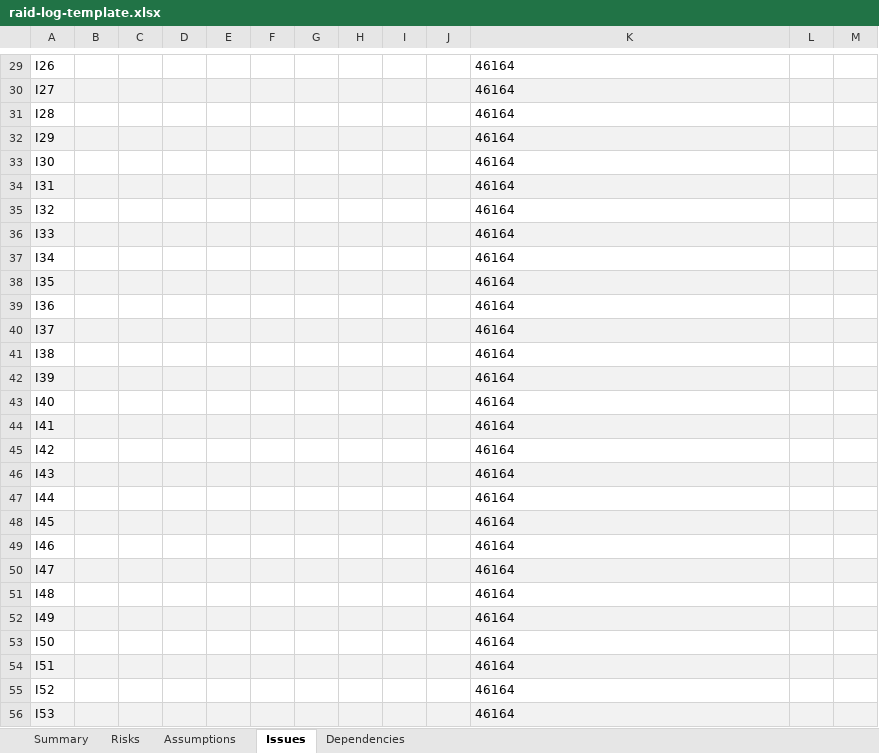
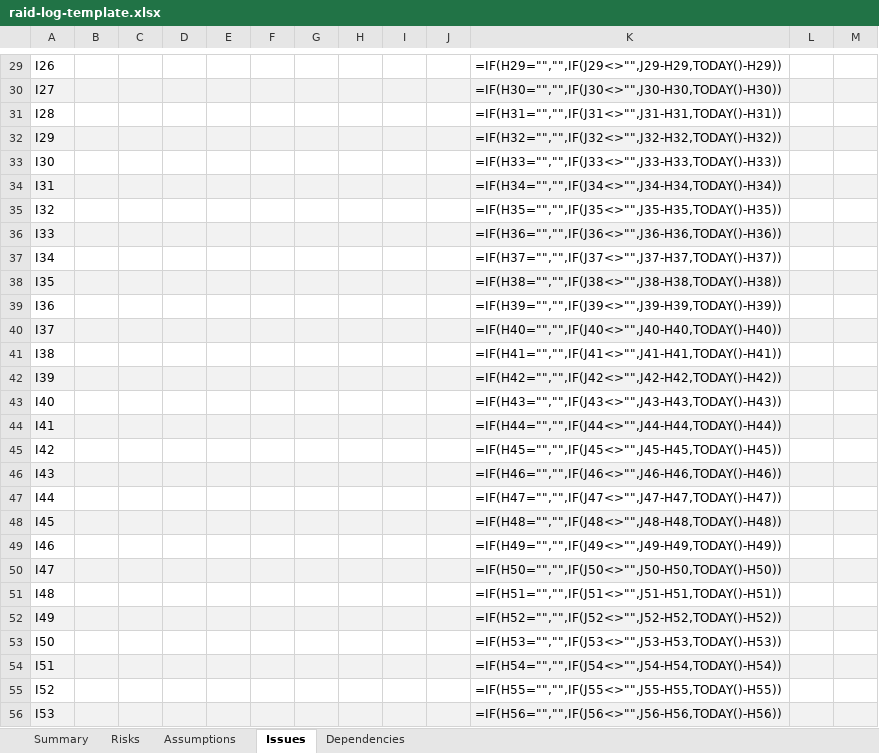
Before and after one commit to ChefPlex/tpm-toolbox, an Excel workbook: raid-log-template.xlsx, sheet Issues, drawn as a sheet; only a part is shown, gaps mark what is left out; values as stored, in another font and other column widths than the file's, no borders; formulas without a stored value are shown as written; conditional formats not drawn; the diff covers the shown part only; the diff names each change by its address in the sheet, - before the commit and + after, or states it on an @@ line.

```diff
--- a/raid-log-template.xlsx (sheet Issues)
+++ b/raid-log-template.xlsx (sheet Issues)
-K29: 46164
+K29: =IF(H29="","",IF(J29<>"",J29-H29,TODAY()-H29))
-K30: 46164
+K30: =IF(H30="","",IF(J30<>"",J30-H30,TODAY()-H30))
-K31: 46164
+K31: =IF(H31="","",IF(J31<>"",J31-H31,TODAY()-H31))
-K32: 46164
+K32: =IF(H32="","",IF(J32<>"",J32-H32,TODAY()-H32))
-K33: 46164
+K33: =IF(H33="","",IF(J33<>"",J33-H33,TODAY()-H33))
-K34: 46164
+K34: =IF(H34="","",IF(J34<>"",J34-H34,TODAY()-H34))
-K35: 46164
+K35: =IF(H35="","",IF(J35<>"",J35-H35,TODAY()-H35))
-K36: 46164
+K36: =IF(H36="","",IF(J36<>"",J36-H36,TODAY()-H36))
-K37: 46164
+K37: =IF(H37="","",IF(J37<>"",J37-H37,TODAY()-H37))
-K38: 46164
+K38: =IF(H38="","",IF(J38<>"",J38-H38,TODAY()-H38))
-K39: 46164
+K39: =IF(H39="","",IF(J39<>"",J39-H39,TODAY()-H39))
-K40: 46164
+K40: =IF(H40="","",IF(J40<>"",J40-H40,TODAY()-H40))
-K41: 46164
+K41: =IF(H41="","",IF(J41<>"",J41-H41,TODAY()-H41))
-K42: 46164
+K42: =IF(H42="","",IF(J42<>"",J42-H42,TODAY()-H42))
-K43: 46164
+K43: =IF(H43="","",IF(J43<>"",J43-H43,TODAY()-H43))
-K44: 46164
+K44: =IF(H44="","",IF(J44<>"",J44-H44,TODAY()-H44))
-K45: 46164
+K45: =IF(H45="","",IF(J45<>"",J45-H45,TODAY()-H45))
-K46: 46164
+K46: =IF(H46="","",IF(J46<>"",J46-H46,TODAY()-H46))
-K47: 46164
+K47: =IF(H47="","",IF(J47<>"",J47-H47,TODAY()-H47))
-K48: 46164
+K48: =IF(H48="","",IF(J48<>"",J48-H48,TODAY()-H48))
-K49: 46164
+K49: =IF(H49="","",IF(J49<>"",J49-H49,TODAY()-H49))
-K50: 46164
+K50: =IF(H50="","",IF(J50<>"",J50-H50,TODAY()-H50))
-K51: 46164
+K51: =IF(H51="","",IF(J51<>"",J51-H51,TODAY()-H51))
-K52: 46164
+K52: =IF(H52="","",IF(J52<>"",J52-H52,TODAY()-H52))
-K53: 46164
+K53: =IF(H53="","",IF(J53<>"",J53-H53,TODAY()-H53))
-K54: 46164
+K54: =IF(H54="","",IF(J54<>"",J54-H54,TODAY()-H54))
-K55: 46164
+K55: =IF(H55="","",IF(J55<>"",J55-H55,TODAY()-H55))
-K56: 46164
+K56: =IF(H56="","",IF(J56<>"",J56-H56,TODAY()-H56))
```
Also changed, not shown: 72 edited cells and cell formats elsewhere in this sheet, sheet Risks, sheet Summary, sheet Dependencies, sheet Assumptions, 3 other files.
